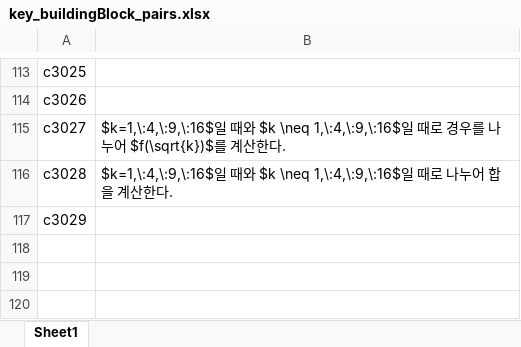
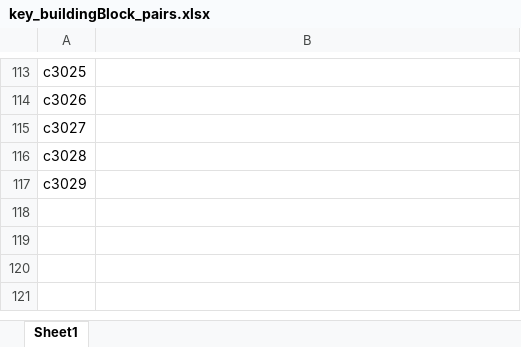
Before and after one commit to sheomonger/BuildingBlocks_2022KCSAT, an Excel workbook: key_buildingBlock_pairs.xlsx, sheet Sheet1, drawn as a sheet; only a part is shown, gaps mark what is left out; the shorter side is filled out with more unchanged rows; values as stored, in another font and other column widths than the file's, no borders; the diff names each change by its address in the sheet, - before the commit and + after, or states it on an @@ line.

Commit message:
modified 32106 and key-val pairs up to common prob13

```diff
--- a/key_buildingBlock_pairs.xlsx (sheet Sheet1)
+++ b/key_buildingBlock_pairs.xlsx (sheet Sheet1)
-B115: $k=1,\:4,\:9,\:16$일 때와 $k \neq 1,\:4,\:9,\:16$일 때로 경우를 나누어 $f(\sqrt{k})$를 계산한다.
+B115: (empty)
-B116: $k=1,\:4,\:9,\:16$일 때와 $k \neq 1,\:4,\:9,\:16$일 때로 나누어 합을 계산한다.
+B116: (empty)
```
Also changed, not shown: 1 other file.
